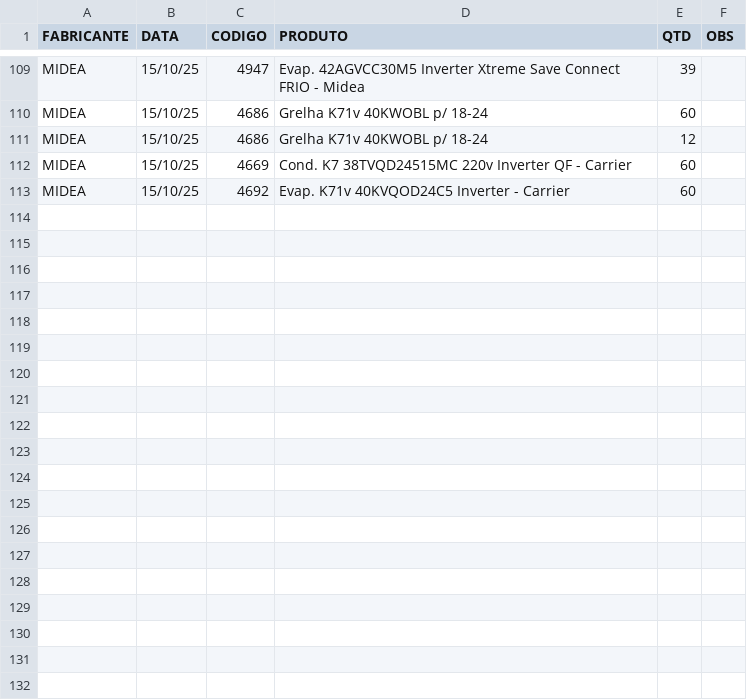
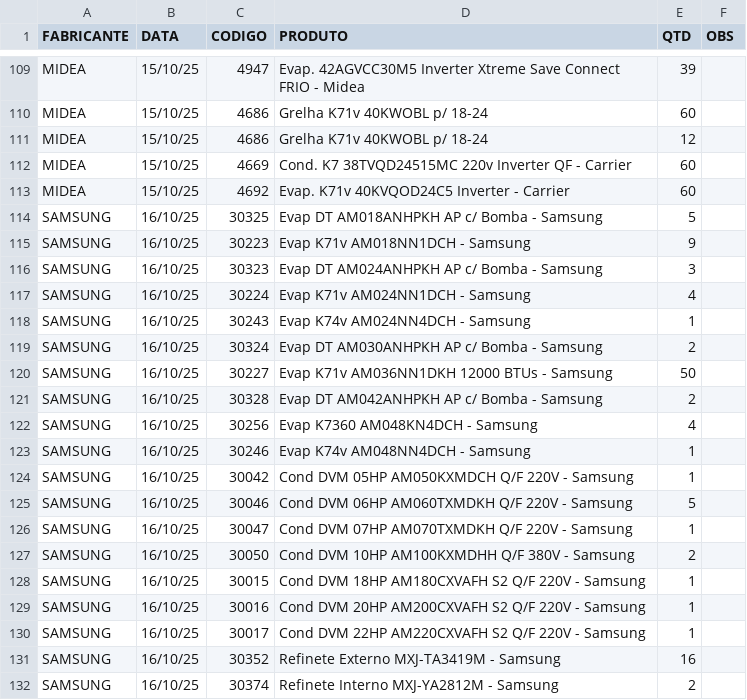
Before and after one commit to discomerciologistica/agendamentos, a CSV file: dados.csv, drawn as a sheet; only a part is shown, gaps mark what is left out; the diff covers the shown part only.

Commit message:
Update dados.csv

```diff
--- a/dados.csv
+++ b/dados.csv
@@ -113 +113,20 @@ MIDEA,15/10/25,4669,Cond. K7 38TVQD24515MC 220v Inverter QF - Carrier,60,
 MIDEA,15/10/25,4692,Evap. K71v 40KVQOD24C5 Inverter - Carrier,60,
+SAMSUNG,16/10/25,30325,Evap DT AM018ANHPKH AP c/ Bomba - Samsung,5,
+SAMSUNG,16/10/25,30223,Evap K71v AM018NN1DCH - Samsung,9,
+SAMSUNG,16/10/25,30323,Evap DT AM024ANHPKH AP c/ Bomba - Samsung,3,
+SAMSUNG,16/10/25,30224,Evap K71v AM024NN1DCH - Samsung,4,
+SAMSUNG,16/10/25,30243,Evap K74v AM024NN4DCH - Samsung,1,
+SAMSUNG,16/10/25,30324,Evap DT AM030ANHPKH AP c/ Bomba - Samsung,2,
+SAMSUNG,16/10/25,30227,Evap K71v AM036NN1DKH 12000 BTUs - Samsung,50,
+SAMSUNG,16/10/25,30328,Evap DT AM042ANHPKH AP c/ Bomba - Samsung,2,
+SAMSUNG,16/10/25,30256,Evap K7360 AM048KN4DCH - Samsung,4,
+SAMSUNG,16/10/25,30246,Evap K74v AM048NN4DCH - Samsung,1,
+SAMSUNG,16/10/25,30042,Cond DVM 05HP AM050KXMDCH Q/F 220V - Samsung,1,
+SAMSUNG,16/10/25,30046,Cond DVM 06HP AM060TXMDKH Q/F 220V - Samsung,5,
+SAMSUNG,16/10/25,30047,Cond DVM 07HP AM070TXMDKH Q/F 220V - Samsung,1,
+SAMSUNG,16/10/25,30050,Cond DVM 10HP AM100KXMDHH Q/F 380V - Samsung,2,
+SAMSUNG,16/10/25,30015,Cond DVM 18HP AM180CXVAFH S2 Q/F 220V - Samsung,1,
+SAMSUNG,16/10/25,30016,Cond DVM 20HP AM200CXVAFH S2 Q/F 220V - Samsung,1,
+SAMSUNG,16/10/25,30017,Cond DVM 22HP AM220CXVAFH S2 Q/F 220V - Samsung,1,
+SAMSUNG,16/10/25,30352,Refinete Externo MXJ-TA3419M - Samsung,16,
+SAMSUNG,16/10/25,30374,Refinete Interno MXJ-YA2812M - Samsung,2,
```
Also changed, not shown: 10 added rows elsewhere in this file.
